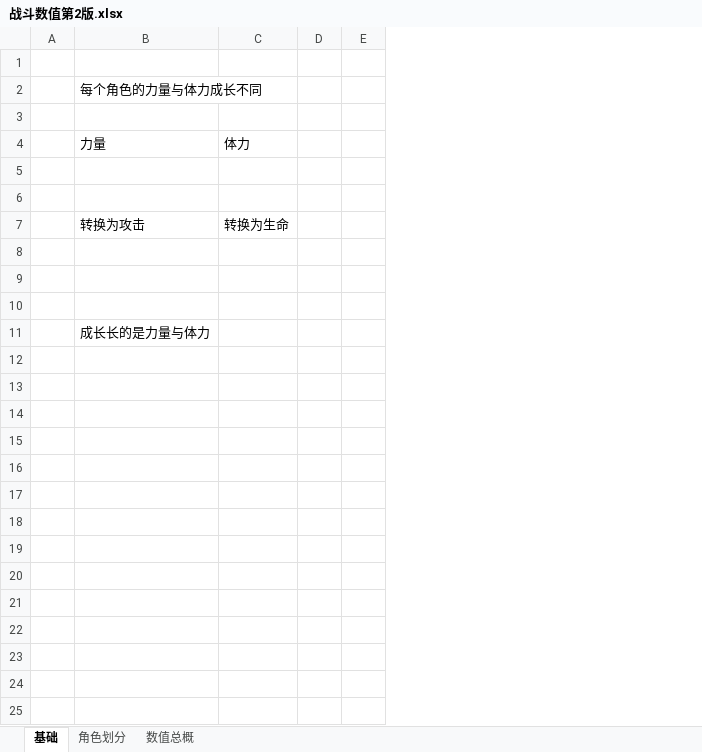
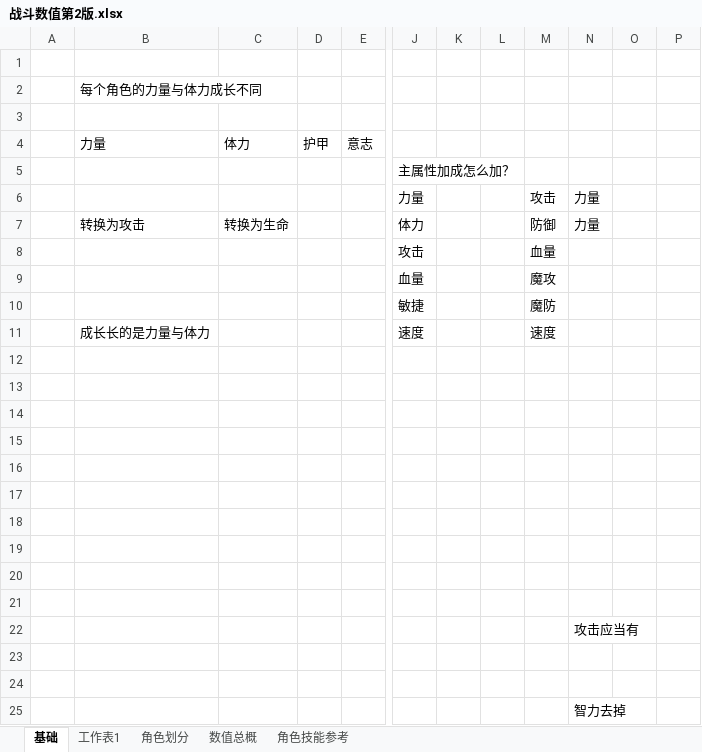
Before and after one commit to zhr277706781/XHCY, an Excel workbook: 辅助表/战斗数值第2版.xlsx, sheet 基础, drawn as a sheet; only a part is shown, gaps mark what is left out; values as stored, in another font and other column widths than the file's, no borders; removed rows and columns are numbered as before the commit, all else as after; rows hold the shown columns only; the diff names each change by its address in the sheet, - before the commit and + after, or states it on an @@ line.

```diff
--- a/辅助表/战斗数值第2版.xlsx (sheet 基础)
+++ b/辅助表/战斗数值第2版.xlsx (sheet 基础)
+sheet tab: 工作表1
+sheet tab: 角色技能参考
-column D, empty
-column E, empty
+column D, row 4: 护甲
+column E, row 4: 意志
+column J, rows 5-11: 主属性加成怎么加？ | 力量 | 体力 | 攻击 | 血量 | 敏捷 | 速度
+column K, empty
+column L, empty
+column M, rows 6-11: 攻击 | 防御 | 血量 | 魔攻 | 魔防 | 速度
+column N, rows 6-7: 力量 | 力量
+column O, empty
+column P, empty
+row 12: (empty)
+row 13: (empty)
+row 14: (empty)
+row 15: (empty)
+row 16: (empty)
+row 17: (empty)
+row 18: (empty)
+row 19: (empty)
+row 20: (empty)
+row 21: (empty)
+row 22:  |  |  |  |  |  |  |  |  | 攻击应当有
+row 23: (empty)
+row 24: (empty)
+row 25:  |  |  |  |  |  |  |  |  | 智力去掉
```
Also changed, not shown: sheet 角色划分, sheet 数值总概, 3 other files.
